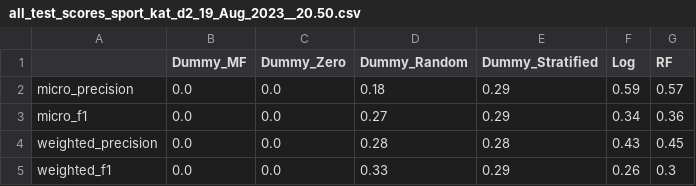
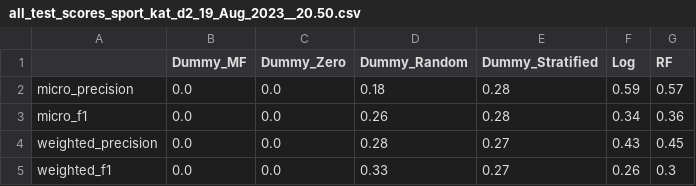
Before and after one commit to Rosa-Lavelle-Hill/sport-rec, a CSV file: Results/Prediction/all_test_scores_sport_kat_d2_19_Aug_2023__20.50.csv, drawn as a sheet.

```diff
--- a/Results/Prediction/all_test_scores_sport_kat_d2_19_Aug_2023__20.50.csv
+++ b/Results/Prediction/all_test_scores_sport_kat_d2_19_Aug_2023__20.50.csv
@@ -1,5 +1,5 @@
 ,Dummy_MF,Dummy_Zero,Dummy_Random,Dummy_Stratified,Log,RF
-micro_precision,0.0,0.0,0.18,0.29,0.59,0.57
-micro_f1,0.0,0.0,0.27,0.29,0.34,0.36
-weighted_precision,0.0,0.0,0.28,0.28,0.43,0.45
-weighted_f1,0.0,0.0,0.33,0.29,0.26,0.3
+micro_precision,0.0,0.0,0.18,0.28,0.59,0.57
+micro_f1,0.0,0.0,0.26,0.28,0.34,0.36
+weighted_precision,0.0,0.0,0.28,0.27,0.43,0.45
+weighted_f1,0.0,0.0,0.33,0.27,0.26,0.3
```
Also changed, not shown: 23 other files.
